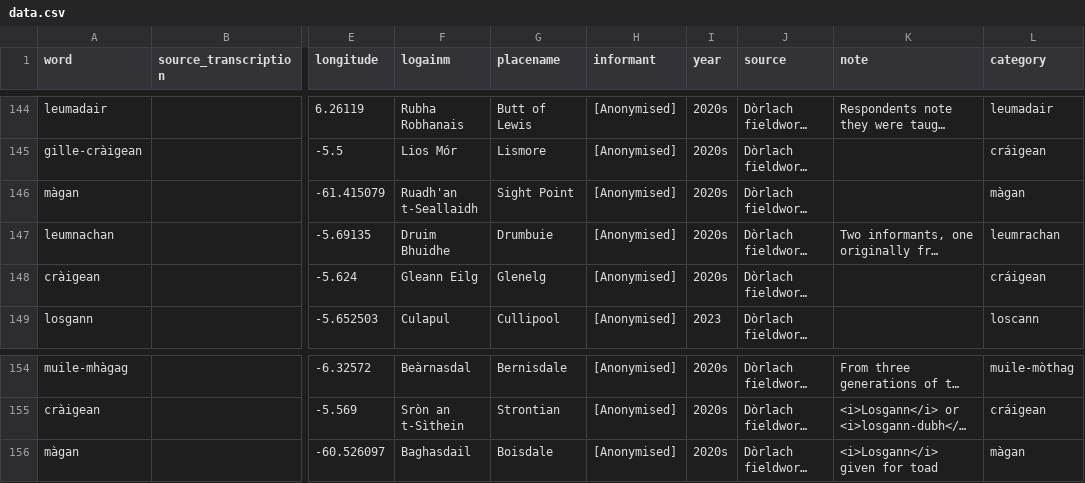
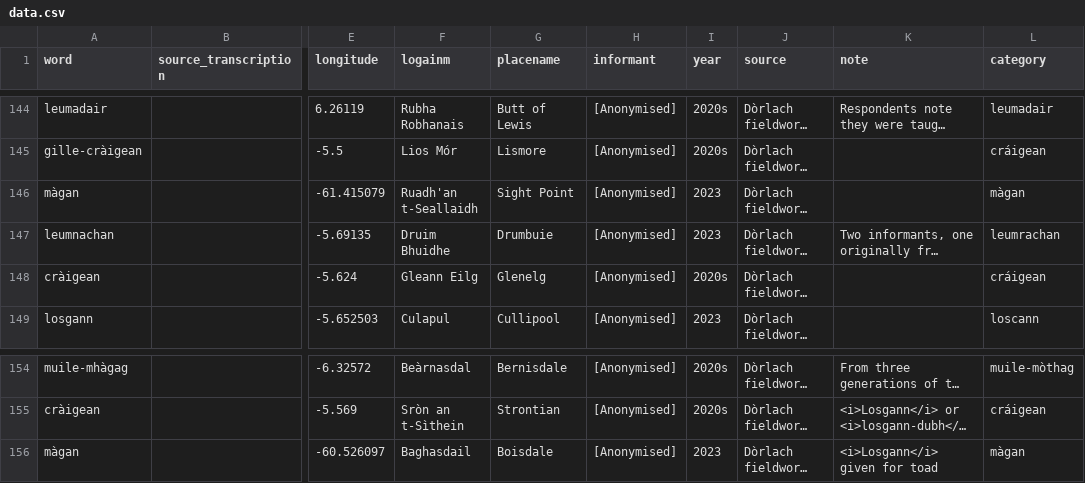
Before and after one commit to lochsh/mclaug, a CSV file: content/images/froganna/data.csv, drawn as a sheet; only a part is shown, gaps mark what is left out; long unchanged cells end in …; the diff names each change by its address in the sheet, - before the commit and + after, or states it on an @@ line.

Commit message:
add some dates

```diff
--- a/content/images/froganna/data.csv
+++ b/content/images/froganna/data.csv
-I146:I147 (year): 2020s
+I146:I147 (year): 2023
-I156 (year): 2020s
+I156 (year): 2023
```
